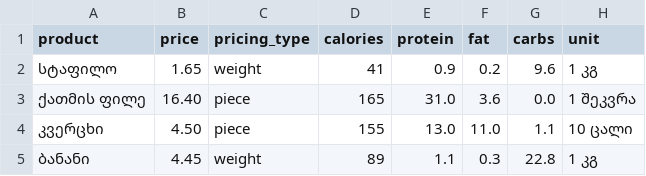
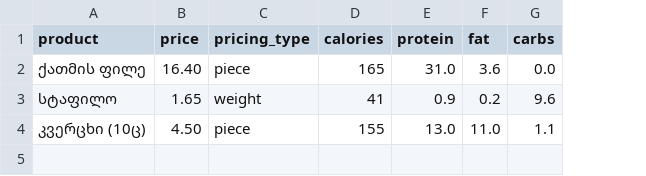
Before and after one commit to ghvaladzegaga6-spec/fitprice, a CSV file: 2nabiji.csv, drawn as a sheet; removed rows and columns are numbered as before the commit, all else as after; the diff names each change by its address in the sheet, - before the commit and + after, or states it on an @@ line.

Commit message:
Update 2nabiji.csv

```diff
--- a/2nabiji.csv
+++ b/2nabiji.csv
-column H (unit), row 2: 1 კგ; row 4: 10 ცალი
@@ row 3 moved to row 2: ქათმის ფილე @@
-A4 (product): კვერცხი
+A4 (product): კვერცხი (10ც)
-row 5: ბანანი | 4.45 | weight | 89 | 1.1 | 0.3 | 22.8 | 1 კგ
```
